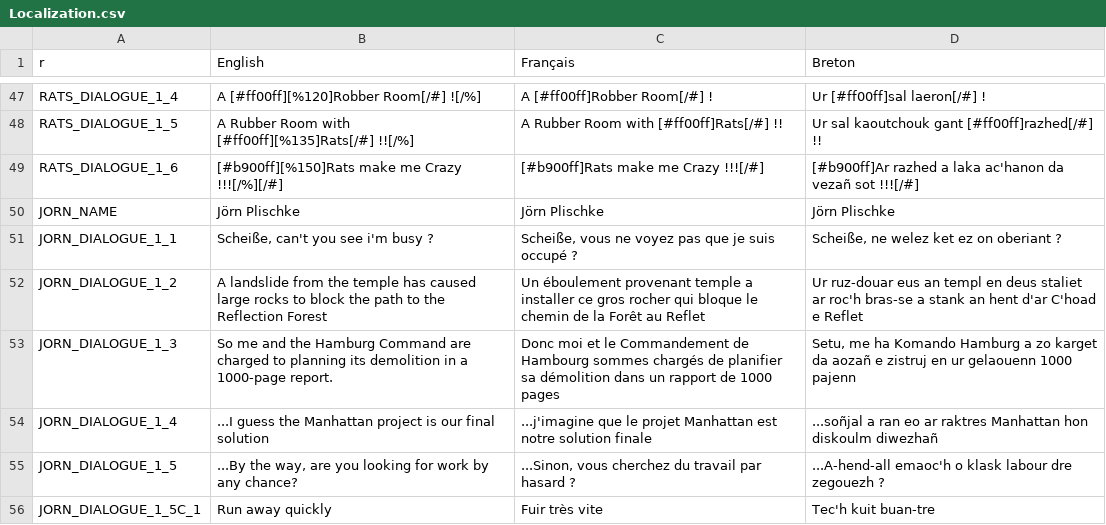
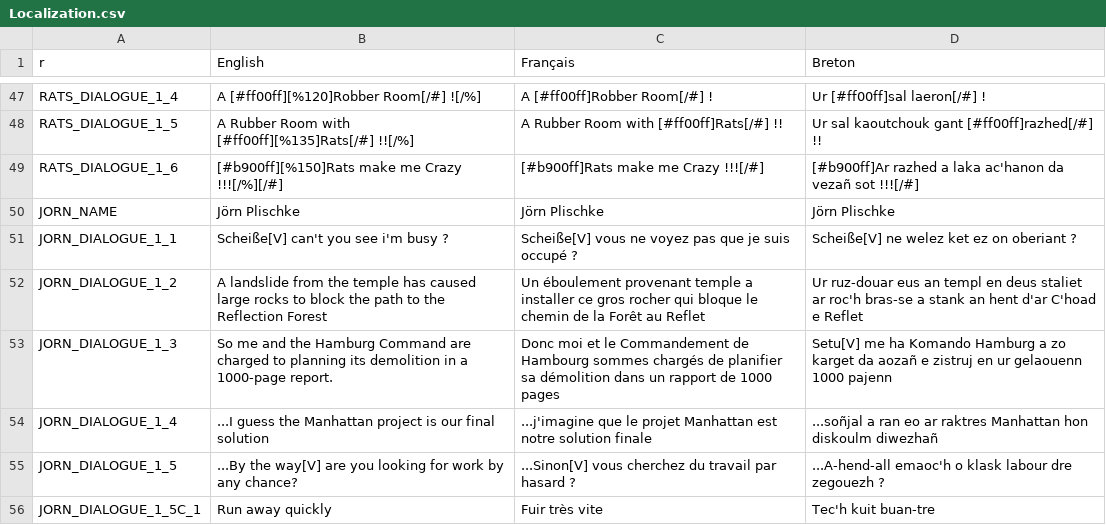
Before and after one commit to Polissages-de-Couilles/Reflets-Oublies, a CSV file: Assets/Resources/Localization.csv, drawn as a sheet; only a part is shown, gaps mark what is left out.

```diff
--- a/Assets/Resources/Localization.csv
+++ b/Assets/Resources/Localization.csv
@@ -50,7 +50,7 @@ RATS_DIALOGUE_1_6,[#b900ff][%150]Rats make me Crazy !!![/%][/#] ,[#b900ff]Rats m
 JORN_NAME,Jörn Plischke,Jörn Plischke,Jörn Plischke
-JORN_DIALOGUE_1_1,"Scheiße, can't you see i'm busy ?","Scheiße, vous ne voyez pas que je suis occupé ?","Scheiße, ne welez ket ez on oberiant ?"
+JORN_DIALOGUE_1_1,Scheiße[V] can't you see i'm busy ?,Scheiße[V] vous ne voyez pas que je suis occupé ?,Scheiße[V] ne welez ket ez on oberiant ?
 JORN_DIALOGUE_1_2,A landslide from the temple has caused large rocks to block the path to the Reflection Forest,Un éboulement provenant temple a installer ce gros rocher qui bloque le chemin de la Forêt au Reflet,Ur ruz-douar eus an templ en deus staliet ar roc'h bras-se a stank an hent d'ar C'hoad e Reflet
-JORN_DIALOGUE_1_3,So me and the Hamburg Command are charged to planning its demolition in a 1000-page report.,Donc moi et le Commandement de Hambourg sommes chargés de planifier sa démolition dans un rapport de 1000 pages,"Setu, me ha Komando Hamburg a zo karget da aozañ e zistruj en ur gelaouenn 1000 pajenn"
+JORN_DIALOGUE_1_3,So me and the Hamburg Command are charged to planning its demolition in a 1000-page report.,Donc moi et le Commandement de Hambourg sommes chargés de planifier sa démolition dans un rapport de 1000 pages,Setu[V] me ha Komando Hamburg a zo karget da aozañ e zistruj en ur gelaouenn 1000 pajenn
 JORN_DIALOGUE_1_4,...I guess the Manhattan project is our final solution,...j'imagine que le projet Manhattan est notre solution finale,...soñjal a ran eo ar raktres Manhattan hon diskoulm diwezhañ
-JORN_DIALOGUE_1_5,"...By the way, are you looking for work by any chance?","...Sinon, vous cherchez du travail par hasard ?",...A-hend-all emaoc'h o klask labour dre zegouezh ?
+JORN_DIALOGUE_1_5,...By the way[V] are you looking for work by any chance?,...Sinon[V] vous cherchez du travail par hasard ?,...A-hend-all emaoc'h o klask labour dre zegouezh ?
 JORN_DIALOGUE_1_5C_1,Run away quickly,Fuir très vite,Tec'h kuit buan-tre
```
Also changed, not shown: 3 other files.
